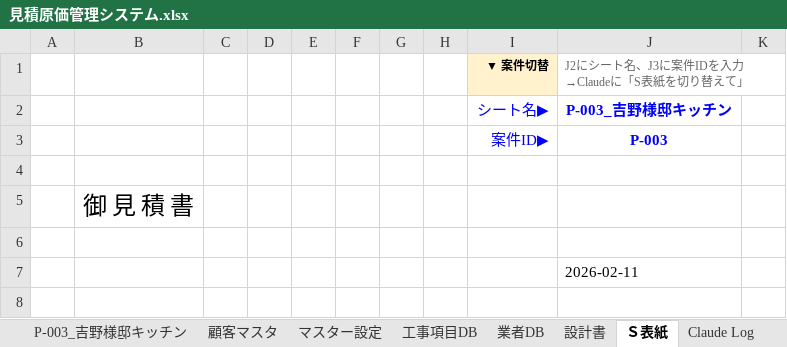
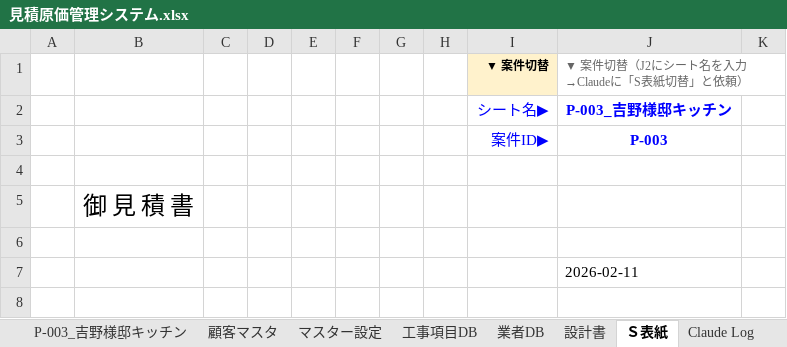
Before and after one commit to h-yoshino-yoshino-link8/link-estimate-system, an Excel workbook: excel/見積原価管理システム.xlsx, sheet Ｓ表紙, drawn as a sheet; only a part is shown; values as stored, in another font and other column widths than the file's, no borders; charts and pictures not drawn; the diff names each change by its address in the sheet, - before the commit and + after, or states it on an @@ line.

```diff
--- a/excel/見積原価管理システム.xlsx (sheet Ｓ表紙)
+++ b/excel/見積原価管理システム.xlsx (sheet Ｓ表紙)
-J1: J2にシート名、J3に案件IDを入力→Claudeに「S表紙を切り替えて」
+J1: ▼ 案件切替（J2にシート名を入力→Claudeに「S表紙切替」と依頼）
```
Also changed, not shown: sheet 操作パネル, sheet Claude Log, sheet マスター設定, other sheet tabs.
